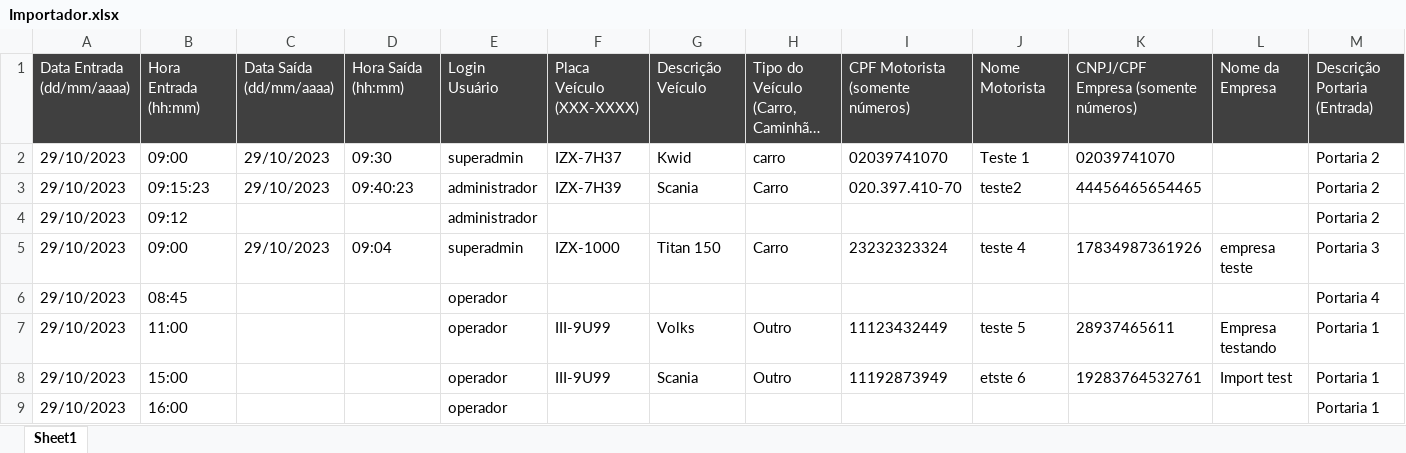
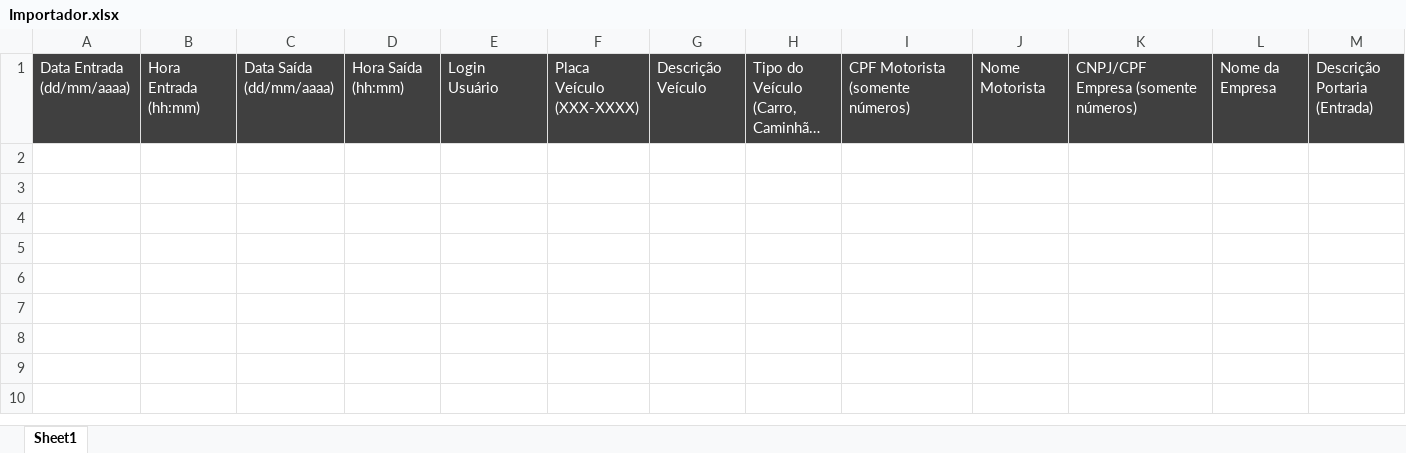
Before and after one commit to juliofraga/portariaweb, an Excel workbook: public/documentos/Importador.xlsx, sheet Sheet1, drawn as a sheet; only a part is shown; long unchanged cells end in …; values as stored, in another font and other column widths than the file's, no borders; rows hold the shown columns only; the diff names each change by its address in the sheet, - before the commit and + after, or states it on an @@ line.

Commit message:
Finalização da implementação do Importador

```diff
--- a/public/documentos/Importador.xlsx (sheet Sheet1)
+++ b/public/documentos/Importador.xlsx (sheet Sheet1)
-row 2: 29/10/2023 | 09:00 | 29/10/2023 | 09:30 | superadmin | IZX-7H37 | Kwid | carro | 02039741070 | Teste 1 | 02039741070 |  | Portaria 2
-row 3: 29/10/2023 | 09:15:23 | 29/10/2023 | 09:40:23 | administrador | IZX-7H39 | Scania | Carro | 020.397.410-70 | teste2 | 44456465654465 |  | Portaria 2
-row 4: 29/10/2023 | 09:12 |  |  | administrador |  |  |  |  |  |  |  | Portaria 2
-row 5: 29/10/2023 | 09:00 | 29/10/2023 | 09:04 | superadmin | IZX-1000 | Titan 150 | Carro | 23232323324 | teste 4 | 17834987361926 | empresa teste | Portaria 3
-row 6: 29/10/2023 | 08:45 |  |  | operador |  |  |  |  |  |  |  | Portaria 4
-row 7: 29/10/2023 | 11:00 |  |  | operador | III-9U99 | Volks | Outro | 11123432449 | teste 5 | 28937465611 | Empresa testando | Portaria 1
-row 8: 29/10/2023 | 15:00 |  |  | operador | III-9U99 | Scania | Outro | 11192873949 | etste 6 | 19283764532761 | Import test | Portaria 1
-row 9: 29/10/2023 | 16:00 |  |  | operador |  |  |  |  |  |  |  | Portaria 1
```
Also changed, not shown: 5 other files.
